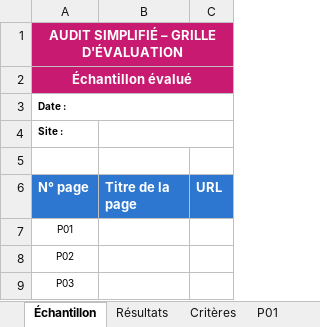
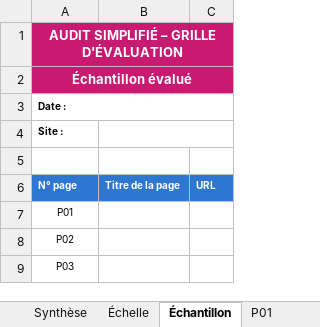
Before and after one commit to accessibility-luxembourg/simplA11yMonit, an Excel workbook: static/template-grille-audit-simplifie.xlsx, sheet Échantillon, drawn as a sheet; values as stored, in another font and other column widths than the file's, no borders; the diff names each change by its address in the sheet, - before the commit and + after, or states it on an @@ line.

```diff
--- a/static/template-grille-audit-simplifie.xlsx (sheet Échantillon)
+++ b/static/template-grille-audit-simplifie.xlsx (sheet Échantillon)
-sheet tab: Critères
+sheet tab: Synthèse
-sheet tab: Résultats
@@ sheet tab unhidden: Échelle @@
@@ sheet tab order changed: Synthèse | Échelle | Échantillon | P01 @@
@@ A6:C6 text size: smaller @@
```
Also changed, not shown: sheet P02, sheet P03, sheet P01, sheet Synthèse, other sheet tabs, formulas that keep their value, charts or pictures, 2 other files.
